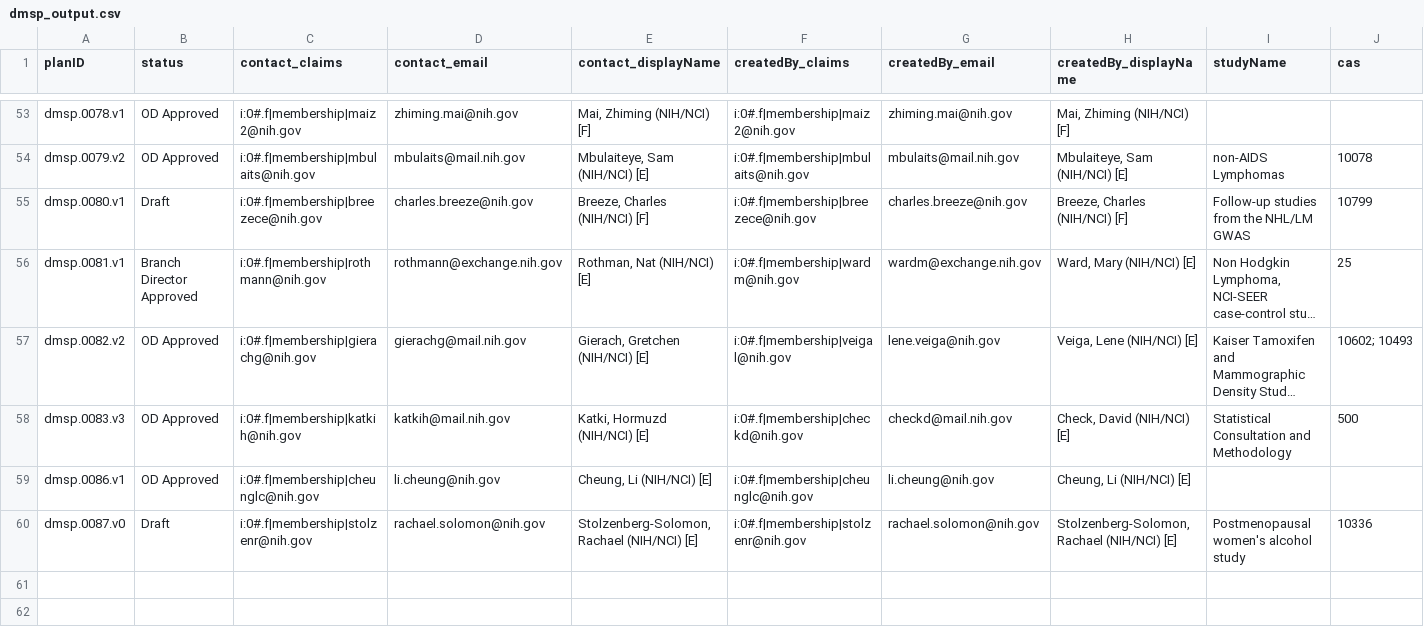
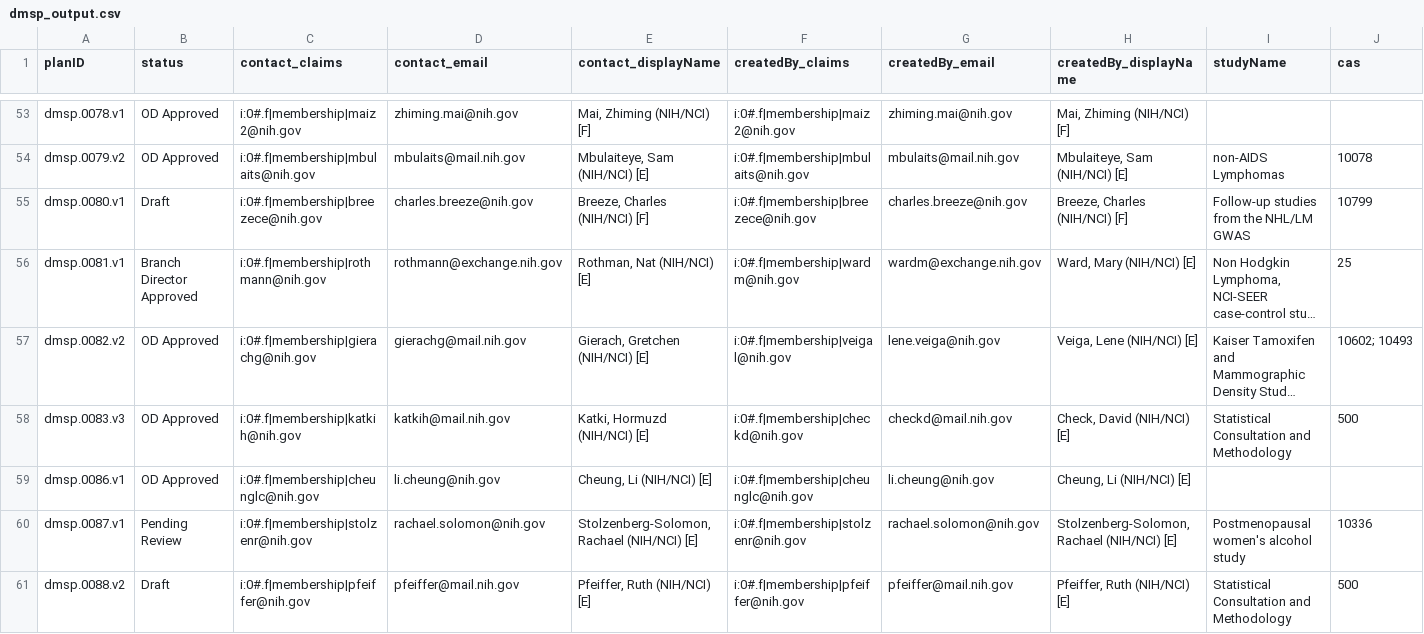
Before and after one commit to episphere/dataplatform, a CSV file: imports/dmsp_output.csv, drawn as a sheet; only a part is shown, gaps mark what is left out; long unchanged cells end in …; rows hold the shown columns only; the diff names each change by its address in the sheet, - before the commit and + after, or states it on an @@ line.

Commit message:
Update dmsp_output.csv

```diff
--- a/imports/dmsp_output.csv
+++ b/imports/dmsp_output.csv
-A60 (planID): dmsp.0087.v0
+A60 (planID): dmsp.0087.v1
-B60 (status): Draft
+B60 (status): Pending Review
+row 61: dmsp.0088.v2 | Draft | i:0#.f|membership|pfeiffer@nih.gov | pfeiffer@mail.nih.gov | Pfeiffer, Ruth (NIH/NCI) [E] | i:0#.f|membership|pfeiffer@nih.gov | pfeiffer@mail.nih.gov | Pfeiffer, Ruth (NIH/NCI) [E] | Statistical Consultation and Methodology | 500
```
